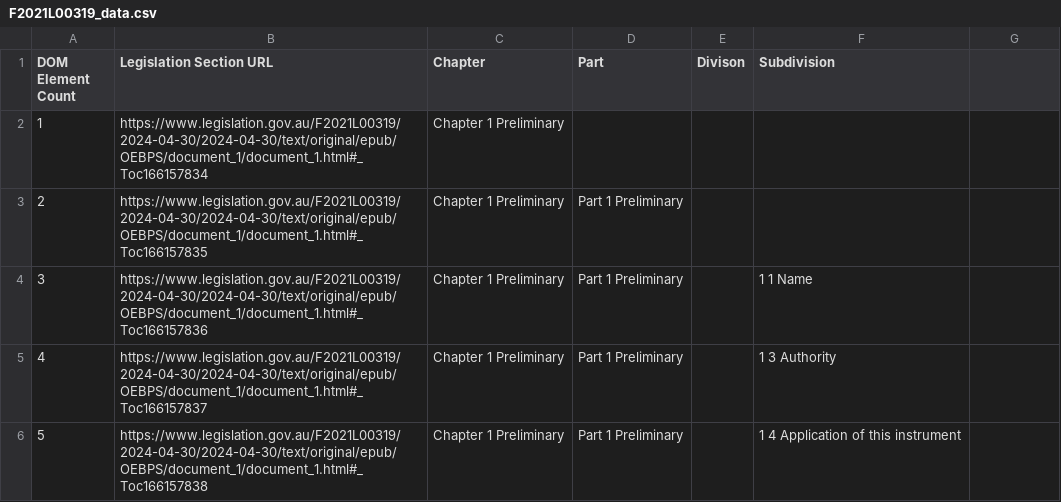
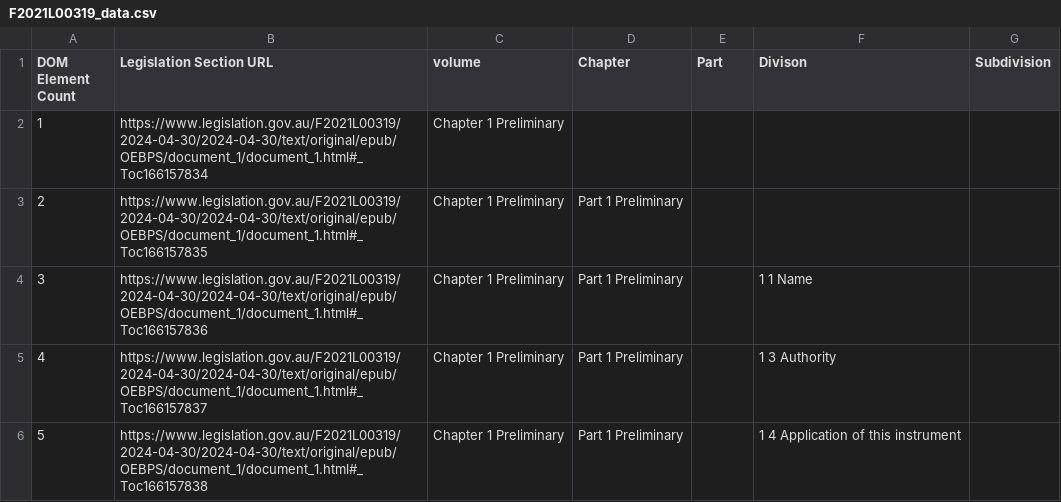
Before and after one commit to seewodg/auFedLegCat, a CSV file: auFedLegCat/vocdata/F2021L00319_data.csv, drawn as a sheet; only a part is shown.

```diff
--- a/auFedLegCat/vocdata/F2021L00319_data.csv
+++ b/auFedLegCat/vocdata/F2021L00319_data.csv
@@ -1,2 +1,2 @@
-DOM Element Count,Legislation Section URL,Chapter,Part,Divison,Subdivision
+DOM Element Count,Legislation Section URL,volume,Chapter,Part,Divison,Subdivision
 1,https://www.legislation.gov.au/F2021L00319/2024-04-30/2024-04-30/text/original/epub/OEBPS/document_1/document_1.html#_Toc166157834,Chapter 1 Preliminary,,,
```
Also changed, not shown: 7 other files.
